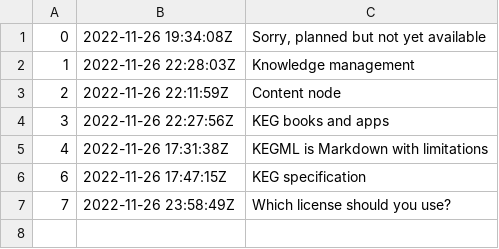
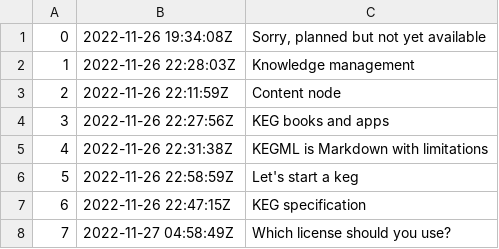
Before and after one commit to rwxrob/keg, a TSV file: docs/dex/nodes.tsv, drawn as a sheet.

```diff
--- a/docs/dex/nodes.tsv
+++ b/docs/dex/nodes.tsv
@@ -4,4 +4,5 @@
 3	2022-11-26 22:27:56Z	KEG books and apps
-4	2022-11-26 17:31:38Z	KEGML is Markdown with limitations
-6	2022-11-26 17:47:15Z	KEG specification
-7	2022-11-26 23:58:49Z	Which license should you use?
+4	2022-11-26 22:31:38Z	KEGML is Markdown with limitations
+5	2022-11-26 22:58:59Z	Let's start a keg
+6	2022-11-26 22:47:15Z	KEG specification
+7	2022-11-27 04:58:49Z	Which license should you use?
```
Also changed, not shown: 3 other files.
